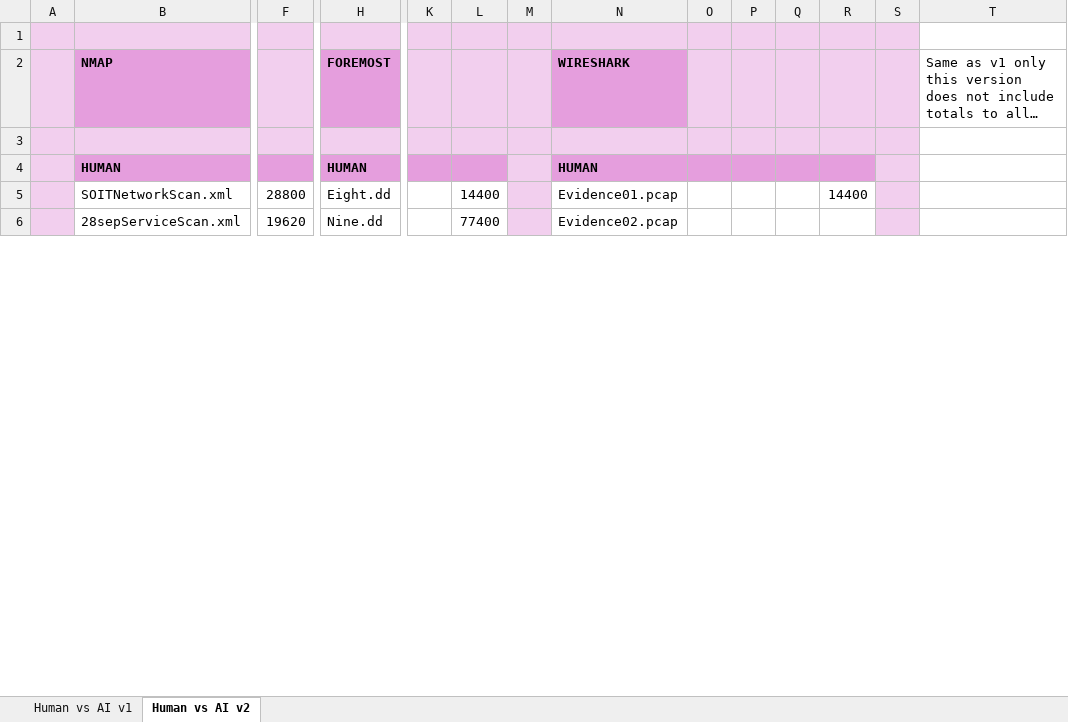
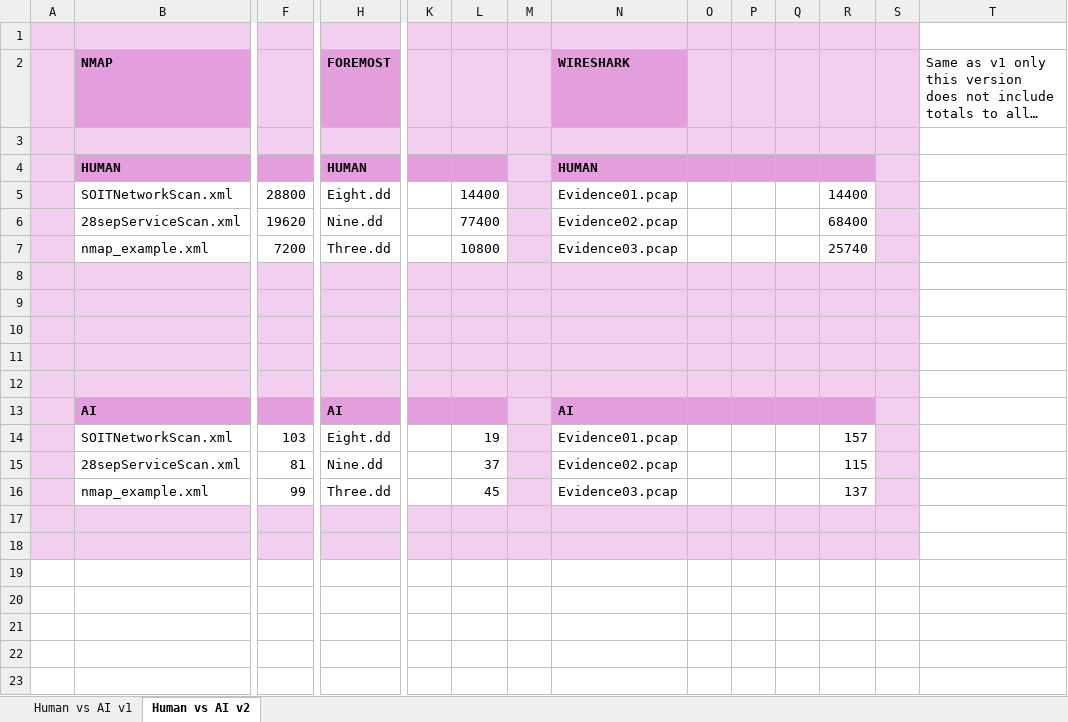
Before and after one commit to DavidSushames/BHB-Capstone, an Excel workbook: Metrics/TimeGraphs.xlsx, sheet Human vs AI v2, drawn as a sheet; only a part is shown, gaps mark what is left out; long unchanged cells end in …; values as stored, in another font and other column widths than the file's, no borders; charts and pictures not drawn; rows hold the shown columns only; the diff covers the shown part only; the diff names each change by its address in the sheet, - before the commit and + after, or states it on an @@ line.

```diff
--- a/Metrics/TimeGraphs.xlsx (sheet Human vs AI v2)
+++ b/Metrics/TimeGraphs.xlsx (sheet Human vs AI v2)
-R6: (empty)
+R6: 68400
+row 7:  | nmap_example.xml | 7200 | Three.dd |  | 10800 |  | Evidence03.pcap |  |  |  | 25740
+row 8: (empty)
+row 9: (empty)
+row 10: (empty)
+row 11: (empty)
+row 12: (empty)
+row 13:  | AI |  | AI |  |  |  | AI
+row 14:  | SOITNetworkScan.xml | 103 | Eight.dd |  | 19 |  | Evidence01.pcap |  |  |  | 157
+row 15:  | 28sepServiceScan.xml | 81 | Nine.dd |  | 37 |  | Evidence02.pcap |  |  |  | 115
+row 16:  | nmap_example.xml | 99 | Three.dd |  | 45 |  | Evidence03.pcap |  |  |  | 137
+row 17: (empty)
+row 18: (empty)
+row 19: (empty)
+row 20: (empty)
+row 21: (empty)
+row 22: (empty)
+row 23: (empty)
```
Also changed, not shown: 88 added rows elsewhere in this sheet, charts or pictures, 7 other files.
